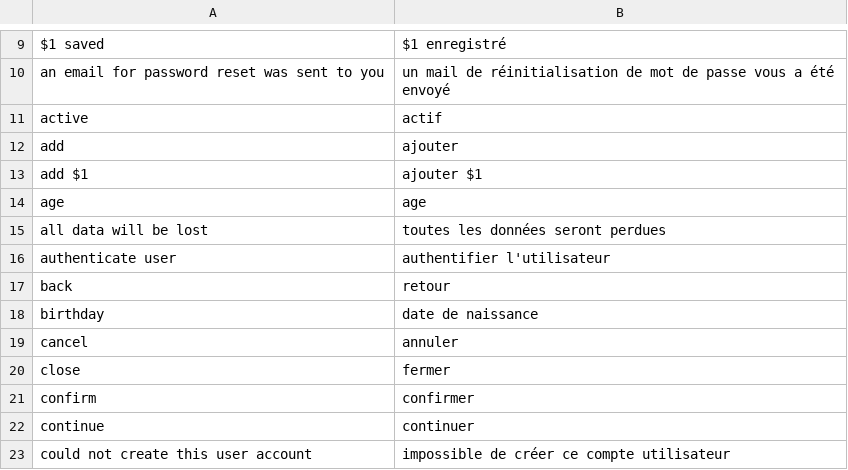
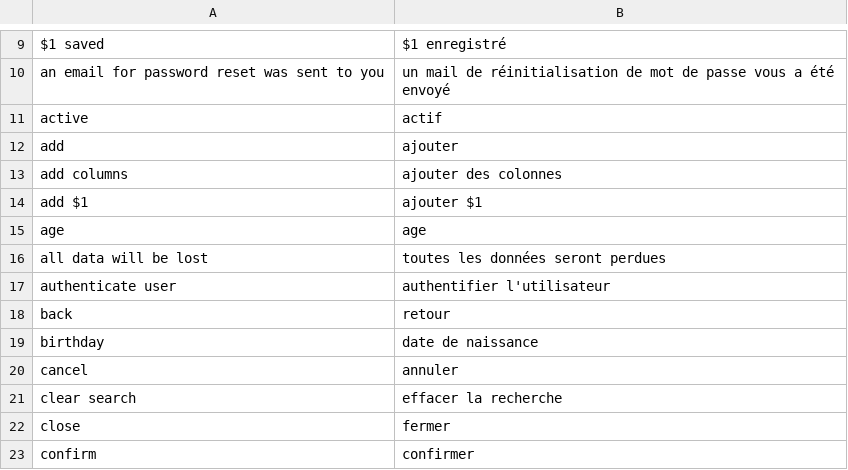
Before and after one commit to itrocks-ts/framework, a CSV file: fr-FR.csv, drawn as a sheet; only a part is shown, gaps mark what is left out; the shorter side is filled out with more unchanged rows.

```diff
--- a/fr-FR.csv
+++ b/fr-FR.csv
@@ -12,2 +12,3 @@ active;actif
 add;ajouter
+add columns;ajouter des colonnes
 add $1;ajouter $1
@@ -19,2 +20,3 @@ birthday;date de naissance
 cancel;annuler
+clear search;effacer la recherche
 close;fermer
```
Also changed, not shown: 8 other files.
